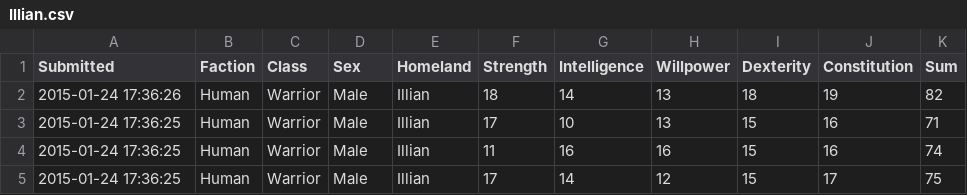
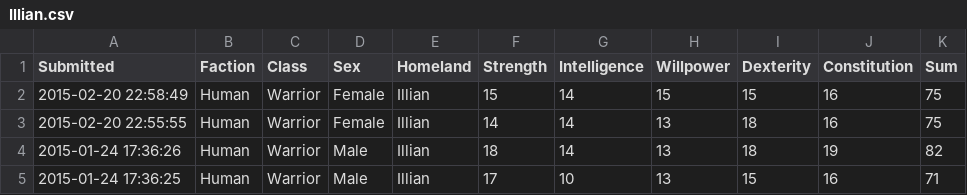
Before and after one commit to rascul/wotmad-stats, a CSV file: csv/Human/Warrior/Illian.csv, drawn as a sheet; only a part is shown; the shorter side is filled out with more unchanged rows; the diff names each change by its address in the sheet, - before the commit and + after, or states it on an @@ line.

```diff
--- a/csv/Human/Warrior/Illian.csv
+++ b/csv/Human/Warrior/Illian.csv
+row 2: 2015-02-20 22:58:49 | Human | Warrior | Female | Illian | 15 | 14 | 15 | 15 | 16 | 75
+row 3: 2015-02-20 22:55:55 | Human | Warrior | Female | Illian | 14 | 14 | 13 | 18 | 16 | 75
```
Also changed, not shown: csv/Human/Warrior/Altara.csv, 3 other files.
